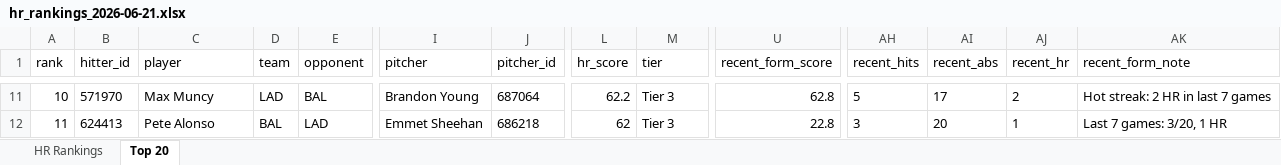
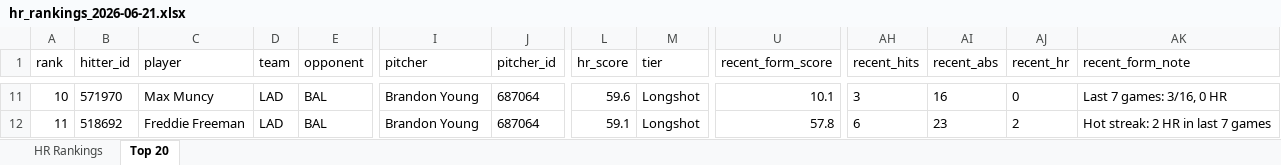
Before and after one commit to etbell28/hitter-tool, an Excel workbook: outputs/daily/hr_rankings_2026-06-21.xlsx, sheet Top 20, drawn as a sheet; only a part is shown, gaps mark what is left out; values as stored, in another font and other column widths than the file's, no borders; the diff covers the shown part only; the diff names each change by its address in the sheet, - before the commit and + after, or states it on an @@ line.

```diff
--- a/outputs/daily/hr_rankings_2026-06-21.xlsx (sheet Top 20)
+++ b/outputs/daily/hr_rankings_2026-06-21.xlsx (sheet Top 20)
-L11 (hr_score): 62.2
+L11 (hr_score): 59.6
-M11:M12 (tier): Tier 3
+M11:M12 (tier): Longshot
-U11 (recent_form_score): 62.8
+U11 (recent_form_score): 10.1
-AH11 (recent_hits): 5
+AH11 (recent_hits): 3
-AI11 (recent_abs): 17
+AI11 (recent_abs): 16
-AJ11 (recent_hr): 2
+AJ11 (recent_hr): 0
-AK11 (recent_form_note): Hot streak: 2 HR in last 7 games
+AK11 (recent_form_note): Last 7 games: 3/16, 0 HR
-B12 (hitter_id): 624413
+B12 (hitter_id): 518692
-C12 (player): Pete Alonso
+C12 (player): Freddie Freeman
-D12 (team): BAL
+D12 (team): LAD
-E12 (opponent): LAD
+E12 (opponent): BAL
-I12 (pitcher): Emmet Sheehan
+I12 (pitcher): Brandon Young
-J12 (pitcher_id): 686218
+J12 (pitcher_id): 687064
-L12 (hr_score): 62
+L12 (hr_score): 59.1
-U12 (recent_form_score): 22.8
+U12 (recent_form_score): 57.8
-AH12 (recent_hits): 3
+AH12 (recent_hits): 6
-AI12 (recent_abs): 20
+AI12 (recent_abs): 23
-AJ12 (recent_hr): 1
+AJ12 (recent_hr): 2
-AK12 (recent_form_note): Last 7 games: 3/20, 1 HR
+AK12 (recent_form_note): Hot streak: 2 HR in last 7 games
```
Also changed, not shown: 2 added rows, 2 removed rows and 515 edited cells elsewhere in this sheet, sheet HR Rankings, outputs/daily/hr_rankings_2026-06-21_full.xlsx, outputs/hr_rankings.xlsx, 9 other files.
